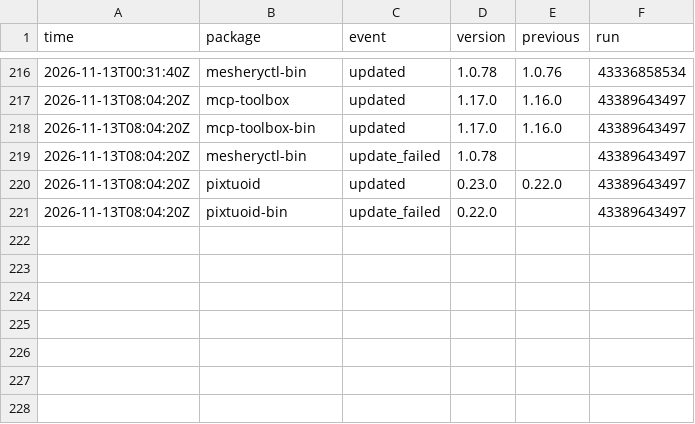
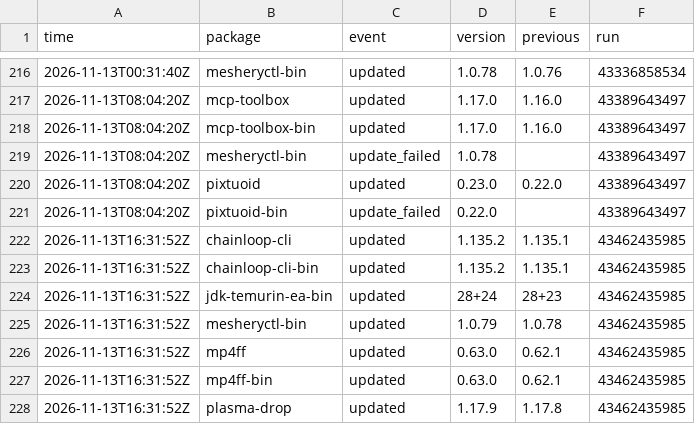
Before and after one commit to noctuum/sibyl, a CSV file: stats/events.csv, drawn as a sheet; only a part is shown, gaps mark what is left out.

```diff
--- a/stats/events.csv
+++ b/stats/events.csv
@@ -221 +221,8 @@ time,package,event,version,previous,run
 2026-11-13T08:04:20Z,pixtuoid-bin,update_failed,0.22.0,,43389643497
+2026-11-13T16:31:52Z,chainloop-cli,updated,1.135.2,1.135.1,43462435985
+2026-11-13T16:31:52Z,chainloop-cli-bin,updated,1.135.2,1.135.1,43462435985
+2026-11-13T16:31:52Z,jdk-temurin-ea-bin,updated,28+24,28+23,43462435985
+2026-11-13T16:31:52Z,mesheryctl-bin,updated,1.0.79,1.0.78,43462435985
+2026-11-13T16:31:52Z,mp4ff,updated,0.63.0,0.62.1,43462435985
+2026-11-13T16:31:52Z,mp4ff-bin,updated,0.63.0,0.62.1,43462435985
+2026-11-13T16:31:52Z,plasma-drop,updated,1.17.9,1.17.8,43462435985
```
Also changed, not shown: 10 other files.
